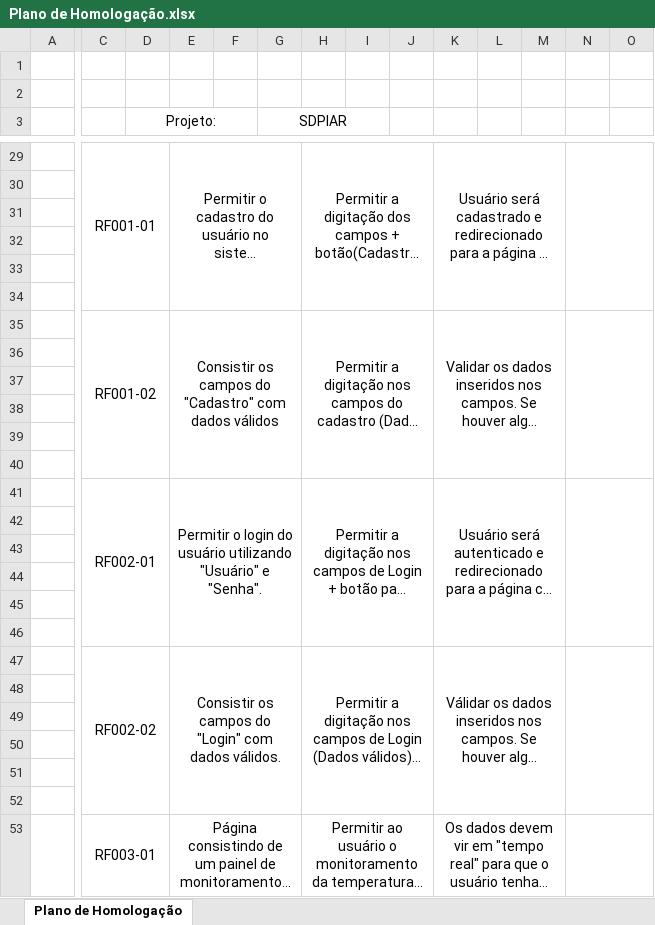
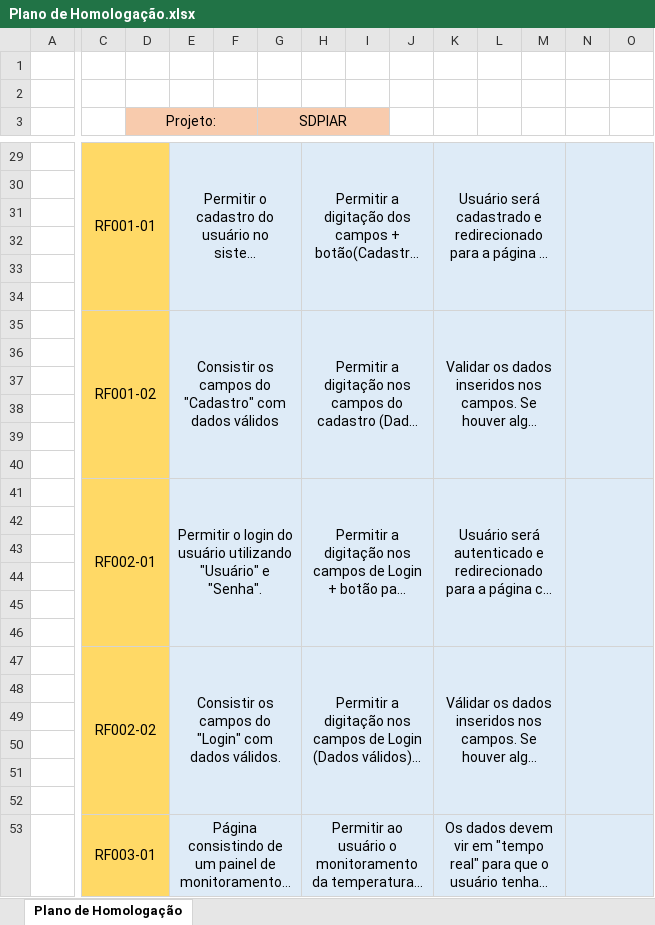
Before and after one commit to BandTec/sdpiar, an Excel workbook: documentacao/P&I/Plano de Homologação.xlsx, sheet Plano de Homologação, drawn as a sheet; only a part is shown, gaps mark what is left out; long unchanged cells end in …; values as stored, in another font and other column widths than the file's, no borders; the diff covers the shown part only; the diff names each change by its address in the sheet, - before the commit and + after, or states it on an @@ line.

Commit message:
Ajustes na Planilha de Homologação

```diff
--- a/documentacao/P&I/Plano de Homologação.xlsx (sheet Plano de Homologação)
+++ b/documentacao/P&I/Plano de Homologação.xlsx (sheet Plano de Homologação)
-D3:I3 fill: none
+D3:I3 fill: #F8CBAD
-C29:D53 fill: none
+C29:D53 fill: #FFD966
-E29:O53 fill: none
+E29:O53 fill: #DEEBF7
```
Also changed, not shown: cell formats elsewhere in this sheet.
